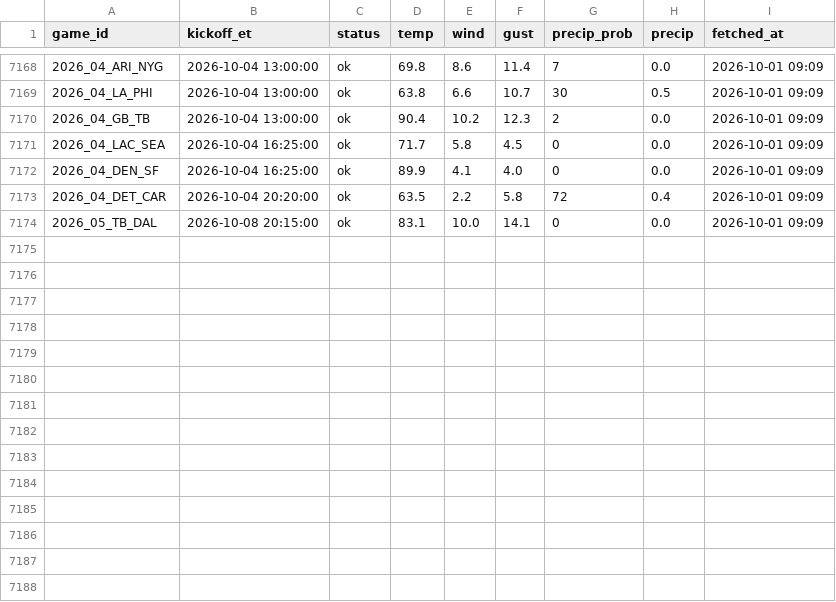
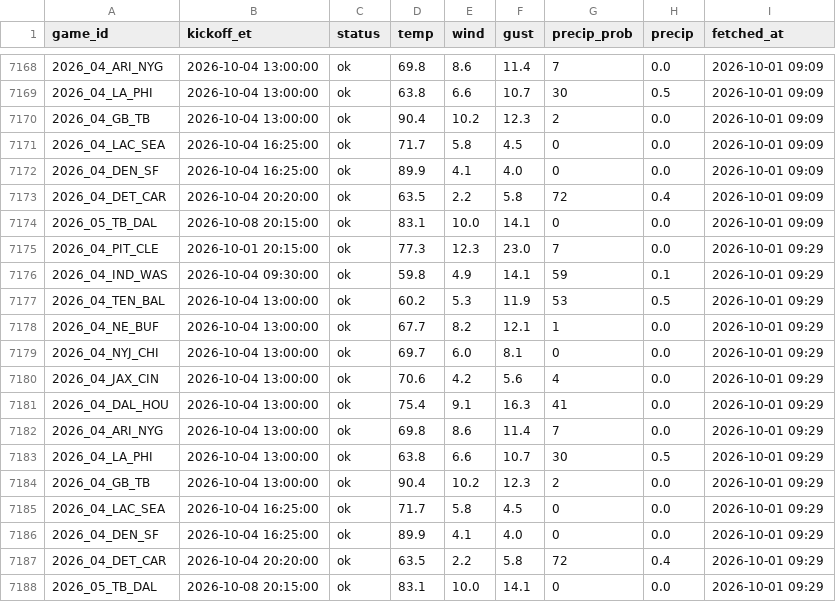
Before and after one commit to MattFos18/nfl-model, a CSV file: data/weather/forecast_log.csv, drawn as a sheet; only a part is shown, gaps mark what is left out.

```diff
--- a/data/weather/forecast_log.csv
+++ b/data/weather/forecast_log.csv
@@ -7174 +7174,15 @@ game_id,kickoff_et,status,temp,wind,gust,precip_prob,precip,fetched_at
 2026_05_TB_DAL,2026-10-08 20:15:00,ok,83.1,10.0,14.1,0,0.0,2026-10-01 09:09
+2026_04_PIT_CLE,2026-10-01 20:15:00,ok,77.3,12.3,23.0,7,0.0,2026-10-01 09:29
+2026_04_IND_WAS,2026-10-04 09:30:00,ok,59.8,4.9,14.1,59,0.1,2026-10-01 09:29
+2026_04_TEN_BAL,2026-10-04 13:00:00,ok,60.2,5.3,11.9,53,0.5,2026-10-01 09:29
+2026_04_NE_BUF,2026-10-04 13:00:00,ok,67.7,8.2,12.1,1,0.0,2026-10-01 09:29
+2026_04_NYJ_CHI,2026-10-04 13:00:00,ok,69.7,6.0,8.1,0,0.0,2026-10-01 09:29
+2026_04_JAX_CIN,2026-10-04 13:00:00,ok,70.6,4.2,5.6,4,0.0,2026-10-01 09:29
+2026_04_DAL_HOU,2026-10-04 13:00:00,ok,75.4,9.1,16.3,41,0.0,2026-10-01 09:29
+2026_04_ARI_NYG,2026-10-04 13:00:00,ok,69.8,8.6,11.4,7,0.0,2026-10-01 09:29
+2026_04_LA_PHI,2026-10-04 13:00:00,ok,63.8,6.6,10.7,30,0.5,2026-10-01 09:29
+2026_04_GB_TB,2026-10-04 13:00:00,ok,90.4,10.2,12.3,2,0.0,2026-10-01 09:29
+2026_04_LAC_SEA,2026-10-04 16:25:00,ok,71.7,5.8,4.5,0,0.0,2026-10-01 09:29
+2026_04_DEN_SF,2026-10-04 16:25:00,ok,89.9,4.1,4.0,0,0.0,2026-10-01 09:29
+2026_04_DET_CAR,2026-10-04 20:20:00,ok,63.5,2.2,5.8,72,0.4,2026-10-01 09:29
+2026_05_TB_DAL,2026-10-08 20:15:00,ok,83.1,10.0,14.1,0,0.0,2026-10-01 09:29
```
Also changed, not shown: data/lines/books_log.csv, data/lines/splits_latest.csv, 18 other files.
